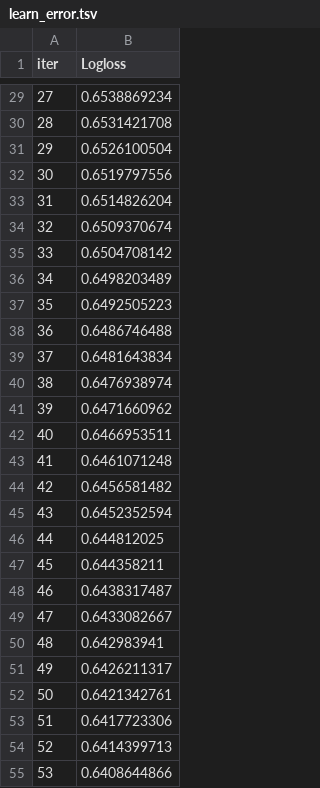
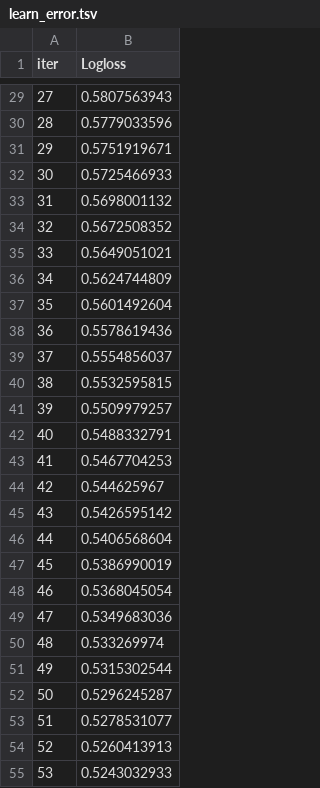
Before and after one commit to robbyrobaz/blofin-moonshot-v2, a TSV file: catboost_info/learn_error.tsv, drawn as a sheet; only a part is shown, gaps mark what is left out; the diff covers the shown part only.

```diff
--- a/catboost_info/learn_error.tsv
+++ b/catboost_info/learn_error.tsv
@@ -29,27 +29,27 @@ iter	Logloss
-27	0.6538869234
-28	0.6531421708
-29	0.6526100504
-30	0.6519797556
-31	0.6514826204
-32	0.6509370674
-33	0.6504708142
-34	0.6498203489
-35	0.6492505223
-36	0.6486746488
-37	0.6481643834
-38	0.6476938974
-39	0.6471660962
-40	0.6466953511
-41	0.6461071248
-42	0.6456581482
-43	0.6452352594
-44	0.644812025
-45	0.644358211
-46	0.6438317487
-47	0.6433082667
-48	0.642983941
-49	0.6426211317
-50	0.6421342761
-51	0.6417723306
-52	0.6414399713
-53	0.6408644866
+27	0.5807563943
+28	0.5779033596
+29	0.5751919671
+30	0.5725466933
+31	0.5698001132
+32	0.5672508352
+33	0.5649051021
+34	0.5624744809
+35	0.5601492604
+36	0.5578619436
+37	0.5554856037
+38	0.5532595815
+39	0.5509979257
+40	0.5488332791
+41	0.5467704253
+42	0.544625967
+43	0.5426595142
+44	0.5406568604
+45	0.5386990019
+46	0.5368045054
+47	0.5349683036
+48	0.533269974
+49	0.5315302544
+50	0.5296245287
+51	0.5278531077
+52	0.5260413913
+53	0.5243032933
```
Also changed, not shown: 73 edited cells elsewhere in this file, catboost_info/time_left.tsv, 2 other files.
